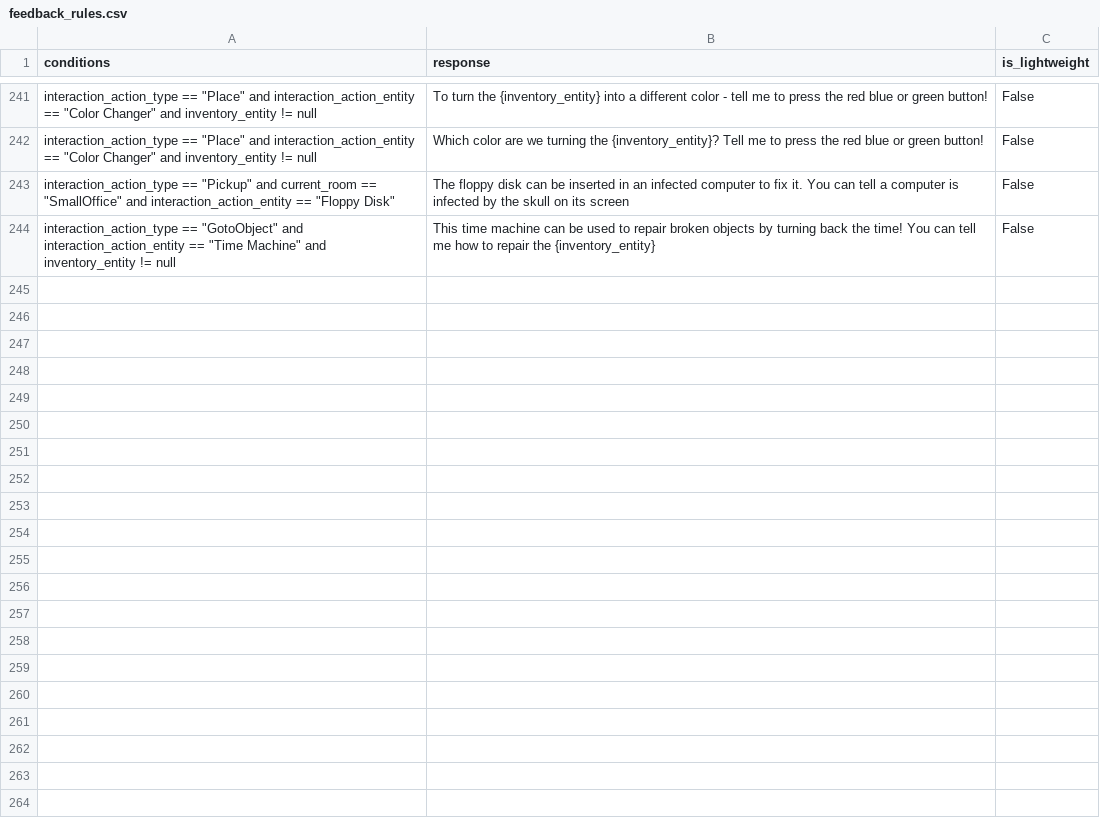
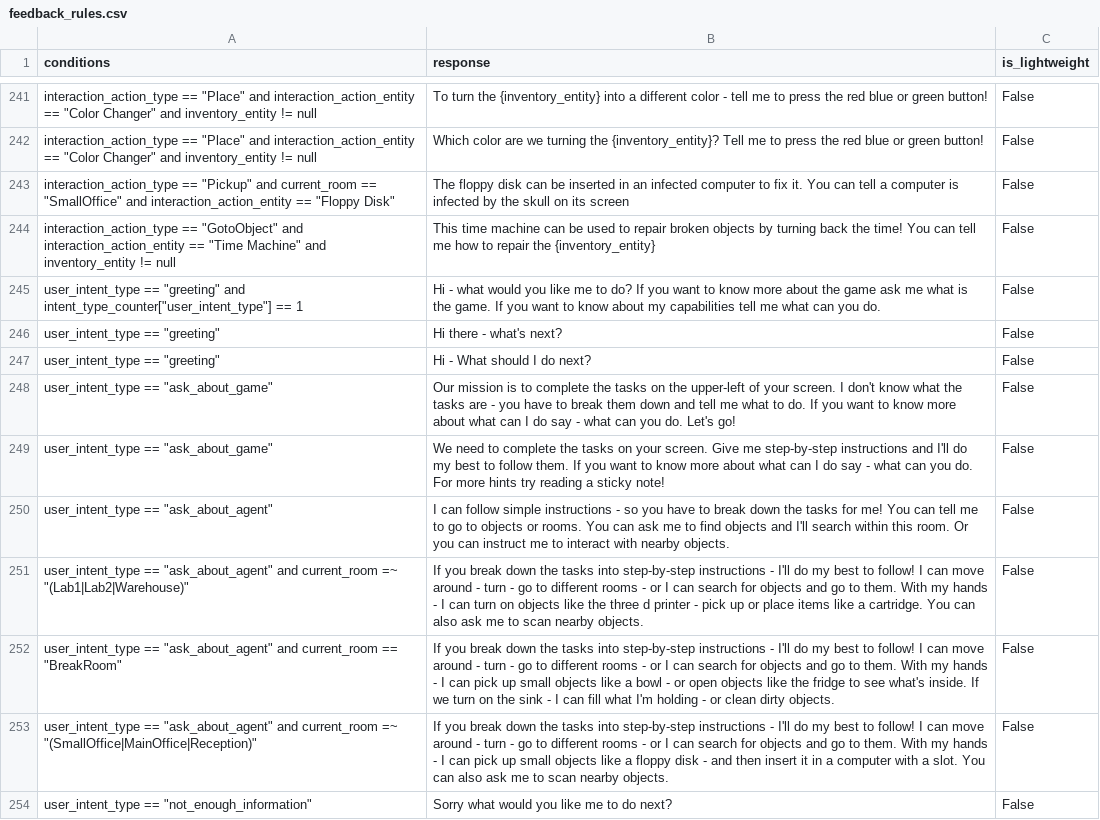
Before and after one commit to emma-heriot-watt/experience-hub, a CSV file: src/emma_experience_hub/constants/simbot/feedback_rules.csv, drawn as a sheet; only a part is shown, gaps mark what is left out; the diff names each change by its address in the sheet, - before the commit and + after, or states it on an @@ line.

Commit message:
feat: Add QA into the experience hub (#369)
<!-- Pull Request description goes here -->

---

- [x] This PR **has** been tested in the staging environment.
- [x] This PR altered the decision-making process of the bot and these
alterations have been included in the [Figma
diagram](https://www.figma.com/file/lHucvo4KDMaex98TfgYbNq/Agent-Decision-Making-Process-Implementation?node-id=0%3A1&t=mzKjVjRXdeBty4co-1).

---------

Co-authored-by: Bhathiya-hw <hsb2000@hw.ac.uk>
Co-authored-by: Ubuntu <ubuntu@ip-172-77-36-91.ec2.internal>
Co-authored-by: George Pantazopoulos <georgepantaz94@gmail.com>
Co-authored-by: Amit Parekh <7276308+amitkparekh@users.noreply.github.com>

```diff
--- a/src/emma_experience_hub/constants/simbot/feedback_rules.csv
+++ b/src/emma_experience_hub/constants/simbot/feedback_rules.csv
+row 245: user_intent_type == "greeting" and intent_type_counter["user_intent_type"] == 1 | Hi - what would you like me to do? If you want to know more about the game ask me what is the game. If you want to know about my capabilities tell me what can you do. | False
+row 246: user_intent_type == "greeting" | Hi there - what's next? | False
+row 247: user_intent_type == "greeting" | Hi - What should I do next? | False
+row 248: user_intent_type == "ask_about_game" | Our mission is to complete the tasks on the upper-left of your screen. I don't know what the tasks are - you have to break them down and tell me what to do. If you want to know more about what can I do say - what can you do. Let's go! | False
+row 249: user_intent_type == "ask_about_game" | We need to complete the tasks on your screen. Give me step-by-step instructions and I'll do my best to follow them. If you want to know more about what can I do say - what can you do. For more hints try reading a sticky note! | False
+row 250: user_intent_type == "ask_about_agent" | I can follow simple instructions - so you have to break down the tasks for me! You can tell me to go to objects or rooms. You can ask me to find objects and I'll search within this room. Or you can instruct me to interact with nearby objects. | False
+row 251: user_intent_type == "ask_about_agent" and current_room =~ "(Lab1|Lab2|Warehouse)" | If you break down the tasks into step-by-step instructions - I'll do my best to follow! I can move around - turn - go to different rooms - or I can search for objects and go to them. With my hands - I can turn on objects like the three d printer - pick up or place items like a cartridge. You can also ask me to scan nearby objects. | False
+row 252: user_intent_type == "ask_about_agent" and current_room == "BreakRoom" | If you break down the tasks into step-by-step instructions - I'll do my best to follow! I can move around - turn - go to different rooms - or I can search for objects and go to them. With my hands - I can pick up small objects like a bowl - or open objects like the fridge to see what's inside. If we turn on the sink - I can fill what I'm holding - or clean dirty objects. | False
+row 253: user_intent_type == "ask_about_agent" and current_room =~ "(SmallOffice|MainOffice|Reception)" | If you break down the tasks into step-by-step instructions - I'll do my best to follow! I can move around - turn - go to different rooms - or I can search for objects and go to them. With my hands - I can pick up small objects like a floppy disk - and then insert it in a computer with a slot. You can also ask me to scan nearby objects. | False
+row 254: user_intent_type == "not_enough_information" | Sorry what would you like me to do next? | False
```
Also changed, not shown: 16 other files.
